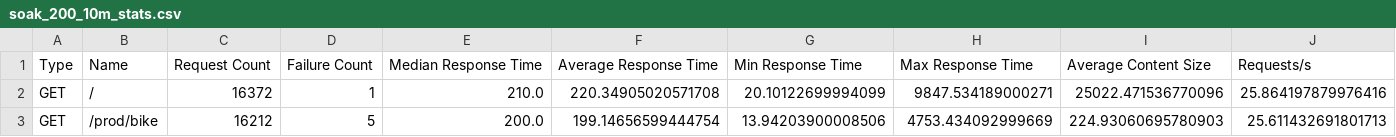
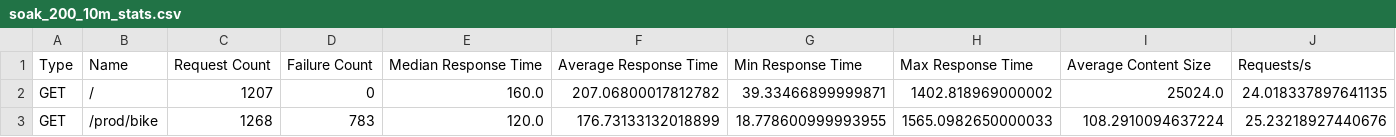
Before and after one commit to simonangel-fong/Portfolio-Project-Toronto-Shared-Bike-Repo, a CSV file: locust/csv/soak_200_10m_stats.csv, drawn as a sheet; only a part is shown; the diff covers the shown part only; the diff names each change by its address in the sheet, - before the commit and + after, or states it on an @@ line.

```diff
--- a/locust/csv/soak_200_10m_stats.csv
+++ b/locust/csv/soak_200_10m_stats.csv
-C2: 16372
+C2: 1207
-D2: 1
+D2: 0
-E2: 210.0
+E2: 160.0
-F2: 220.34905020571708
+F2: 207.06800017812782
-G2: 20.10122699994099
+G2: 39.33466899999871
-H2: 9847.534189000271
+H2: 1402.818969000002
-I2: 25022.471536770096
+I2: 25024.0
-J2: 25.864197879976416
+J2: 24.018337897641135
-C3: 16212
+C3: 1268
-D3: 5
+D3: 783
-E3: 200.0
+E3: 120.0
-F3: 199.14656599444754
+F3: 176.73133132018899
-G3: 13.94203900008506
+G3: 18.778600999993955
-H3: 4753.434092999669
+H3: 1565.0982650000033
-I3: 224.93060695780903
+I3: 108.2910094637224
-J3: 25.611432691801713
+J3: 25.23218927440676
```
Also changed, not shown: 1 added row, 1 removed row and 101 edited cells elsewhere in this file, locust/csv/soak_200_10m_failures.csv, 3 other files.
